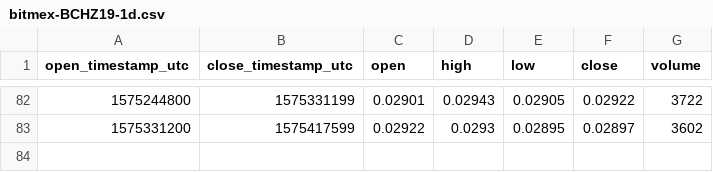
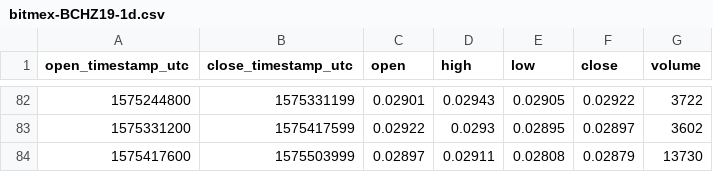
Before and after one commit to cryptobigbro/bitmex-BCHZ19, a CSV file: bitmex-BCHZ19-1d.csv, drawn as a sheet; only a part is shown, gaps mark what is left out; the diff names each change by its address in the sheet, - before the commit and + after, or states it on an @@ line.

```diff
--- a/bitmex-BCHZ19-1d.csv
+++ b/bitmex-BCHZ19-1d.csv
+row 84: 1575417600 | 1575503999 | 0.02897 | 0.02911 | 0.02808 | 0.02879 | 13730
```
Also changed, not shown: bitmex-BCHZ19-1h.csv.
